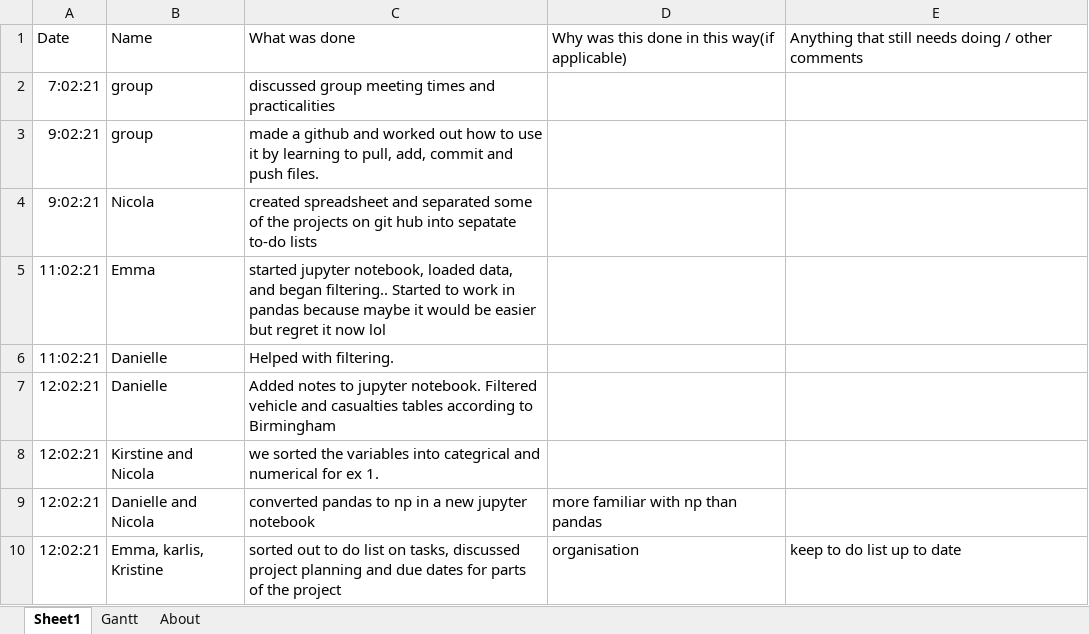
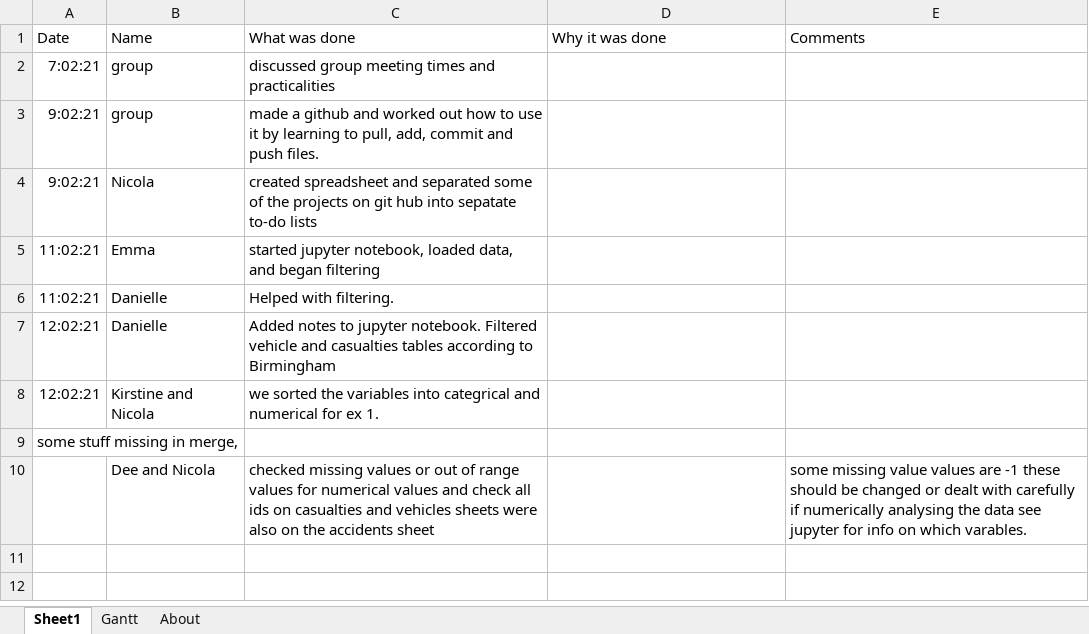
Before and after one commit to dmdequin/fyp2021p01g15, an Excel workbook: Documents/Time log and Project Timeline.xlsx, sheet Sheet1, drawn as a sheet; values as stored, in another font and other column widths than the file's, no borders; removed rows and columns are numbered as before the commit, all else as after; the diff names each change by its address in the sheet, - before the commit and + after, or states it on an @@ line.

Commit message:
time log
time log

```diff
--- a/Documents/Time log and Project Timeline.xlsx (sheet Sheet1)
+++ b/Documents/Time log and Project Timeline.xlsx (sheet Sheet1)
-D1: Why was this done in this way(if applicable)
+D1: Why it was done
-E1: Anything that still needs doing / other comments
+E1: Comments
-C5: …and began filtering.. Started to work in pandas because maybe it would be easier but regret it now lol
+C5: …and began filtering
-row 9: 12:02:21 | Danielle and Nicola | converted pandas to np in a new jupyter notebook | more familiar with np than pandas
-row 10: 12:02:21 | Emma, karlis, Kristine | sorted out to do list on tasks, discussed project planning and due dates for parts of the project | organisation | keep to do list up to date
+row 9: some stuff missing in merge,
+row 10:  | Dee and Nicola | checked missing values or out of range values for numerical values and check all ids on casualties and vehicles sheets were also on the accidents sheet |  | some missing value values are -1 these should be changed or dealt with carefully if numerically analysing the data see jupyter for info on which varables.
```
Also changed, not shown: charts or pictures.
